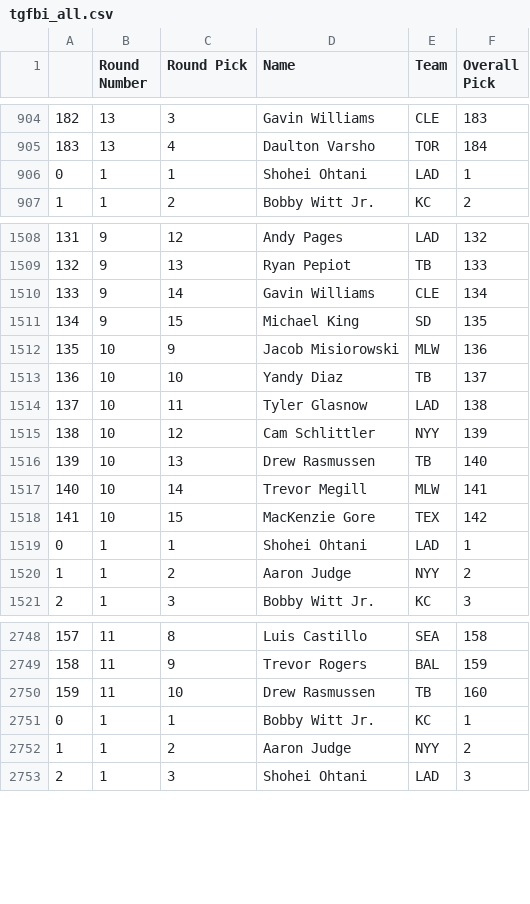
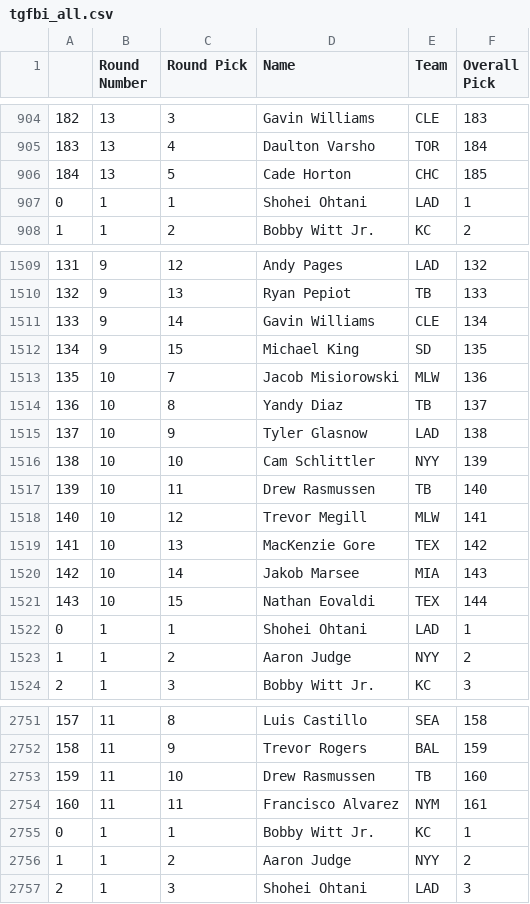
Before and after one commit to fantasy-toolz/tgfbi-draft-tracking, a CSV file: tgfbi_all.csv, drawn as a sheet; only a part is shown, gaps mark what is left out.

Commit message:
Updated TGFBI boards

```diff
--- a/tgfbi_all.csv
+++ b/tgfbi_all.csv
@@ -905,2 +905,3 @@
 183,13,4,Daulton Varsho,TOR,184
+184,13,5,Cade Horton,CHC,185
 0,1,1,Shohei Ohtani,LAD,1
@@ -1511,9 +1512,11 @@
 134,9,15,Michael King,SD,135
-135,10,9,Jacob Misiorowski,MLW,136
-136,10,10,Yandy Diaz,TB,137
-137,10,11,Tyler Glasnow,LAD,138
-138,10,12,Cam Schlittler,NYY,139
-139,10,13,Drew Rasmussen,TB,140
-140,10,14,Trevor Megill,MLW,141
-141,10,15,MacKenzie Gore,TEX,142
+135,10,7,Jacob Misiorowski,MLW,136
+136,10,8,Yandy Diaz,TB,137
+137,10,9,Tyler Glasnow,LAD,138
+138,10,10,Cam Schlittler,NYY,139
+139,10,11,Drew Rasmussen,TB,140
+140,10,12,Trevor Megill,MLW,141
+141,10,13,MacKenzie Gore,TEX,142
+142,10,14,Jakob Marsee,MIA,143
+143,10,15,Nathan Eovaldi,TEX,144
 0,1,1,Shohei Ohtani,LAD,1
@@ -2750,2 +2753,3 @@
 159,11,10,Drew Rasmussen,TB,160
+160,11,11,Francisco Alvarez,NYM,161
 0,1,1,Bobby Witt Jr.,KC,1
```
Also changed, not shown: tgfbi_adp.csv.
